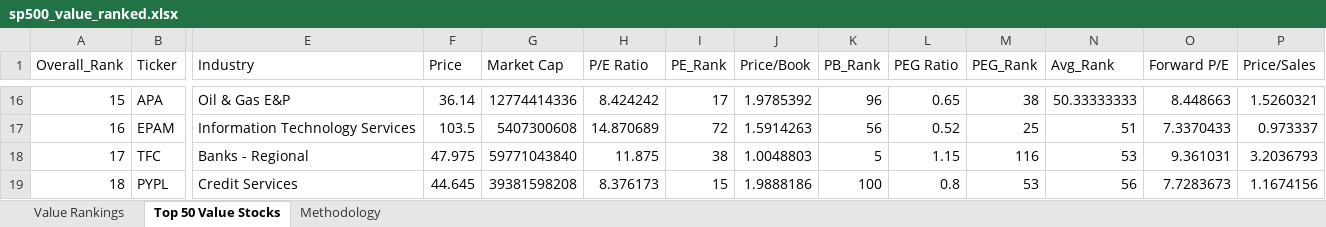
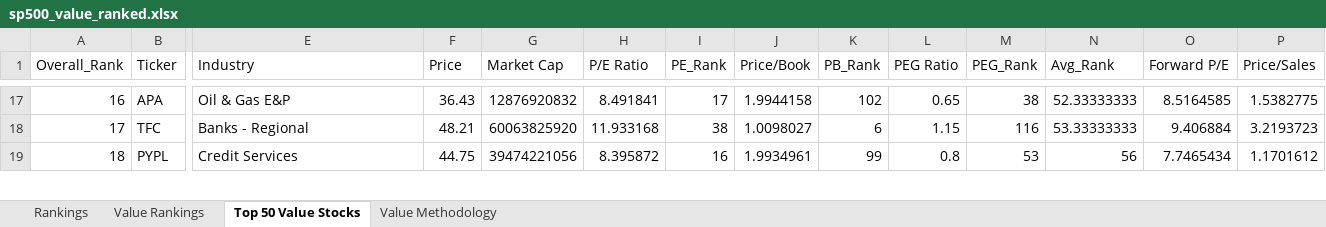
Before and after one commit to gtmills/investment-tools, an Excel workbook: value-ranker/sp500_value_ranked.xlsx, sheet Top 50 Value Stocks, drawn as a sheet; only a part is shown, gaps mark what is left out; values as stored, in another font and other column widths than the file's, no borders; removed rows and columns are numbered as before the commit, all else as after; rows hold the shown columns only; the diff covers the shown part only; the diff names each change by its address in the sheet, - before the commit and + after, or states it on an @@ line.

Commit message:
Fix Value Ranker and Magic Formula integration with Master Aggregator
Value Ranker changes:
- Create separate output file (value-ranker/sp500_value_ranked.xlsx)
- Add standardized 'Rankings' sheet with Ticker and Overall_Rank columns
- Keep detailed 'Value Rankings' sheet with full data

Magic Formula changes:
- Fix column name in Rankings sheet (use 'MF_Rank' instead of 'Magic_Formula_Rank')
- Maintain compatibility with Master Aggregator expectations

Result:
- Master Aggregator now successfully loads all 8 tools (was 6/8)
- 303 stocks ranked by all 8 tools
- Average 7.3 tools per stock coverage

```diff
--- a/value-ranker/sp500_value_ranked.xlsx (sheet Top 50 Value Stocks)
+++ b/value-ranker/sp500_value_ranked.xlsx (sheet Top 50 Value Stocks)
-sheet tab: Methodology
+sheet tab: Rankings
+sheet tab: Value Methodology
-A17 (Overall_Rank): 15
+A17 (Overall_Rank): 16
-F17 (Price): 36.14
+F17 (Price): 36.43
-G17 (Market Cap): 12774414336
+G17 (Market Cap): 12876920832
-H17 (P/E Ratio): 8.424242
+H17 (P/E Ratio): 8.491841
-J17 (Price/Book): 1.9785392
+J17 (Price/Book): 1.9944158
-K17 (PB_Rank): 96
+K17 (PB_Rank): 102
-N17 (Avg_Rank): 50.33333333
+N17 (Avg_Rank): 52.33333333
-O17 (Forward P/E): 8.448663
+O17 (Forward P/E): 8.5164585
-P17 (Price/Sales): 1.5260321
+P17 (Price/Sales): 1.5382775
-row 17: 16 | EPAM | Information Technology Services | 103.5 | 5407300608 | 14.870689 | 72 | 1.5914263 | 56 | 0.52 | 25 | 51 | 7.3370433 | 0.973337
-F18 (Price): 47.975
+F18 (Price): 48.21
-G18 (Market Cap): 59771043840
+G18 (Market Cap): 60063825920
-H18 (P/E Ratio): 11.875
+H18 (P/E Ratio): 11.933168
-J18 (Price/Book): 1.0048803
+J18 (Price/Book): 1.0098027
-K18 (PB_Rank): 5
+K18 (PB_Rank): 6
-N18 (Avg_Rank): 53
+N18 (Avg_Rank): 53.33333333
-O18 (Forward P/E): 9.361031
+O18 (Forward P/E): 9.406884
-P18 (Price/Sales): 3.2036793
+P18 (Price/Sales): 3.2193723
-F19 (Price): 44.645
+F19 (Price): 44.75
-G19 (Market Cap): 39381598208
+G19 (Market Cap): 39474221056
-H19 (P/E Ratio): 8.376173
+H19 (P/E Ratio): 8.395872
-I19 (PE_Rank): 15
+I19 (PE_Rank): 16
-J19 (Price/Book): 1.9888186
+J19 (Price/Book): 1.9934961
-K19 (PB_Rank): 100
+K19 (PB_Rank): 99
-O19 (Forward P/E): 7.7283673
+O19 (Forward P/E): 7.7465434
-P19 (Price/Sales): 1.1674156
+P19 (Price/Sales): 1.1701612
```
Also changed, not shown: 10 added rows, 9 removed rows and 336 edited cells elsewhere in this sheet, sheet Value Rankings, magic_formula_ranked.xlsx, master_investment_rankings.xlsx, 2 other files.
